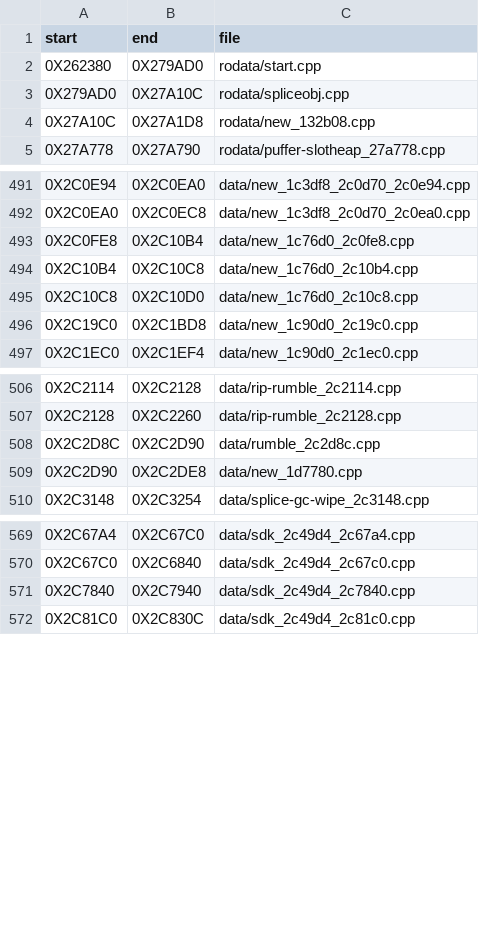
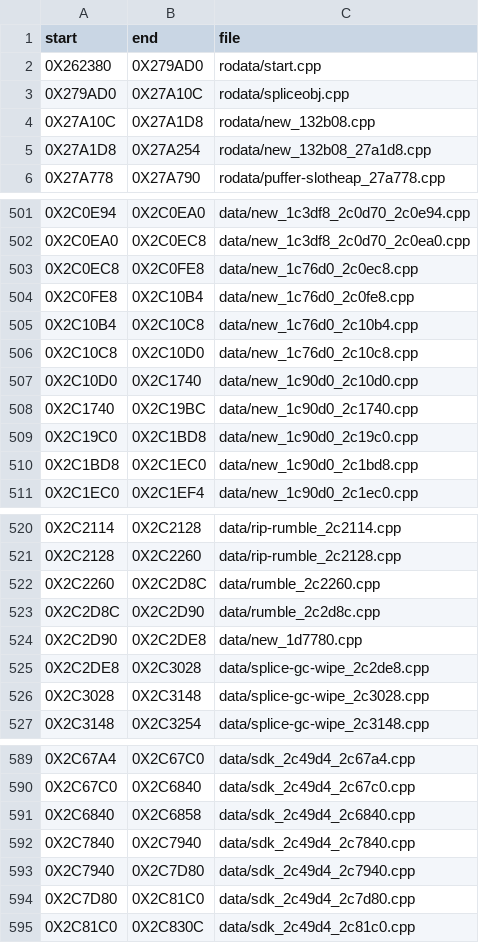
Before and after one commit to Blightwidow/rogue-byte, a TSV file: config/us/data_files.tsv, drawn as a sheet; only a part is shown, gaps mark what is left out; the diff covers the shown part only.

Commit message:
feat(us): 23 data tables typed from their readers, data 33.86%
Of the 27 plain word arrays the new rule left out, 22 got a type from
the code that reads them (one split in two: an LM head and its rows):
the property lists of SetSoProperties (Sly's, Bentley's, Murray's and
three more; include/soproperty.h), the loading logo's vertices and
triangles (include/loadinglogo.h), the gadget menu pages
(include/gadgetmenu.h), the rumble patterns, the shop's loot rows,
the epsel label rows, the sm-so drop tables, UpdateCd's CRC-32 table,
PostScriptMessage's argument index, two CD RPC buffers, sceCdRead's
request and an SDK float table. Each carries `// data-ok: typed from
<reader>` and the hand-typed marker. Padding and tails no code reads
are left to assembly, not given members.

Not typed (stay assembly): 3 SDK blocks copied wholesale to kernel
addresses, the 128 KB bitmap D_0027A790 (nothing reads its pixels),
and D_002BCD04, whose label sits 4 bytes inside its records.

Verified: each file proved against retail's bytes; make elf PASS
(sha1 de2af92a, every data file linked); make objdiff: code 80.25%
unchanged, data 342,533 of 1,011,732 bytes (33.86%, was 31.91%);
make pal unchanged; make check OK, 326 tests, repo-check 0 problems.

```diff
--- a/config/us/data_files.tsv
+++ b/config/us/data_files.tsv
@@ -4,2 +4,3 @@ start	end	file
 0X27A10C	0X27A1D8	rodata/new_132b08.cpp
+0X27A1D8	0X27A254	rodata/new_132b08_27a1d8.cpp
 0X27A778	0X27A790	rodata/puffer-slotheap_27a778.cpp
@@ -492,2 +502,3 @@ start	end	file
 0X2C0EA0	0X2C0EC8	data/new_1c3df8_2c0d70_2c0ea0.cpp
+0X2C0EC8	0X2C0FE8	data/new_1c76d0_2c0ec8.cpp
 0X2C0FE8	0X2C10B4	data/new_1c76d0_2c0fe8.cpp
@@ -495,3 +506,6 @@ start	end	file
 0X2C10C8	0X2C10D0	data/new_1c76d0_2c10c8.cpp
+0X2C10D0	0X2C1740	data/new_1c90d0_2c10d0.cpp
+0X2C1740	0X2C19BC	data/new_1c90d0_2c1740.cpp
 0X2C19C0	0X2C1BD8	data/new_1c90d0_2c19c0.cpp
+0X2C1BD8	0X2C1EC0	data/new_1c90d0_2c1bd8.cpp
 0X2C1EC0	0X2C1EF4	data/new_1c90d0_2c1ec0.cpp
@@ -507,4 +521,7 @@ start	end	file
 0X2C2128	0X2C2260	data/rip-rumble_2c2128.cpp
+0X2C2260	0X2C2D8C	data/rumble_2c2260.cpp
 0X2C2D8C	0X2C2D90	data/rumble_2c2d8c.cpp
 0X2C2D90	0X2C2DE8	data/new_1d7780.cpp
+0X2C2DE8	0X2C3028	data/splice-gc-wipe_2c2de8.cpp
+0X2C3028	0X2C3148	data/splice-gc-wipe_2c3028.cpp
 0X2C3148	0X2C3254	data/splice-gc-wipe_2c3148.cpp
@@ -570,3 +590,6 @@ start	end	file
 0X2C67C0	0X2C6840	data/sdk_2c49d4_2c67c0.cpp
+0X2C6840	0X2C6858	data/sdk_2c49d4_2c6840.cpp
 0X2C7840	0X2C7940	data/sdk_2c49d4_2c7840.cpp
+0X2C7940	0X2C7D80	data/sdk_2c49d4_2c7940.cpp
+0X2C7D80	0X2C81C0	data/sdk_2c49d4_2c7d80.cpp
 0X2C81C0	0X2C830C	data/sdk_2c49d4_2c81c0.cpp
```
Also changed, not shown: 12 added rows elsewhere in this file, 28 other files.
